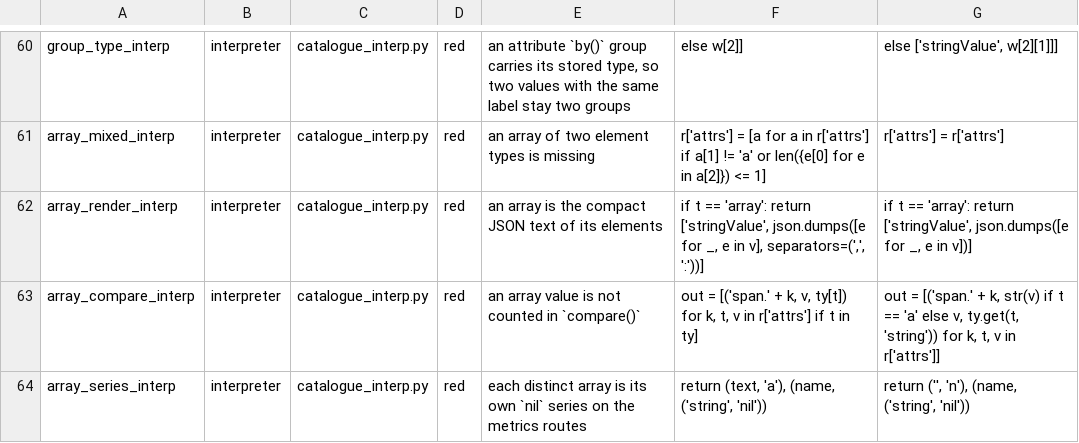
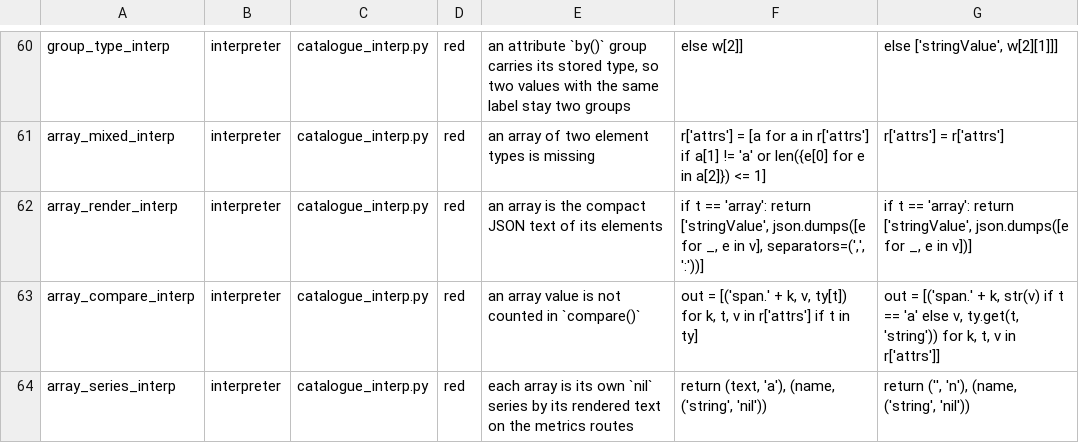
Before and after one commit to digitalis-io/pulsusdb, a TSV file: docs/TraceQL/measure/perturbations.tsv, drawn as a sheet; only a part is shown, gaps mark what is left out.

Commit message:
TraceQL docs: an array's metrics series is its rendered text (#600, part 1b-3)
docs/api.md now says each array is a series of its own by its rendered text,
and that arrays rendering one text on a key, an integer [1] and a double
[1.0], share one; what the reference does with two arrays is marked as
inferred. The interpreter's series key writes a whole double as an integer,
as the engine's text does, so it follows the same rule. The catalogue and
the perturbation suite are re-run: unchanged, 51 rows noticed.

```diff
--- a/docs/TraceQL/measure/perturbations.tsv
+++ b/docs/TraceQL/measure/perturbations.tsv
@@ -63,2 +63,2 @@ array_render_interp	interpreter	catalogue_interp.py	red	an array is the compact
 array_compare_interp	interpreter	catalogue_interp.py	red	an array value is not counted in `compare()`	"        out = [('span.' + k, v, ty[t]) for k, t, v in r['attrs'] if t in ty]"	"        out = [('span.' + k, str(v) if t == 'a' else v, ty.get(t, 'string')) for k, t, v in r['attrs']]"
-array_series_interp	interpreter	catalogue_interp.py	red	each distinct array is its own `nil` series on the metrics routes	"            return (text, 'a'), (name, ('string', 'nil'))"	"            return ('', 'n'), (name, ('string', 'nil'))"
+array_series_interp	interpreter	catalogue_interp.py	red	each array is its own `nil` series by its rendered text on the metrics routes	"            return (text, 'a'), (name, ('string', 'nil'))"	"            return ('', 'n'), (name, ('string', 'nil'))"
```
Also changed, not shown: docs/TraceQL/measure/results/perturbations.tsv, 2 other files.
